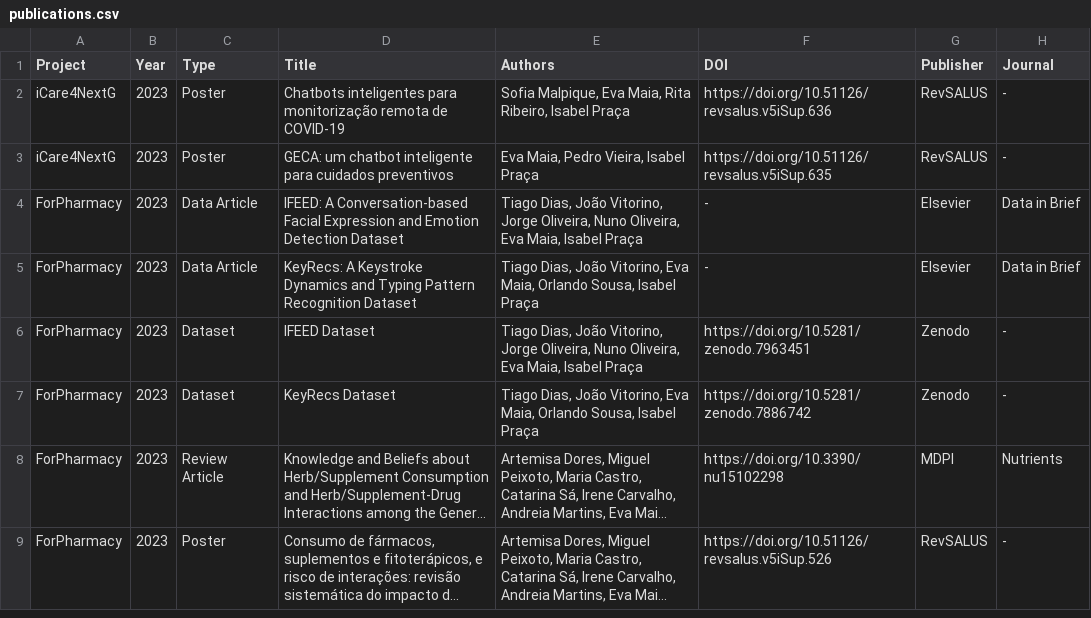
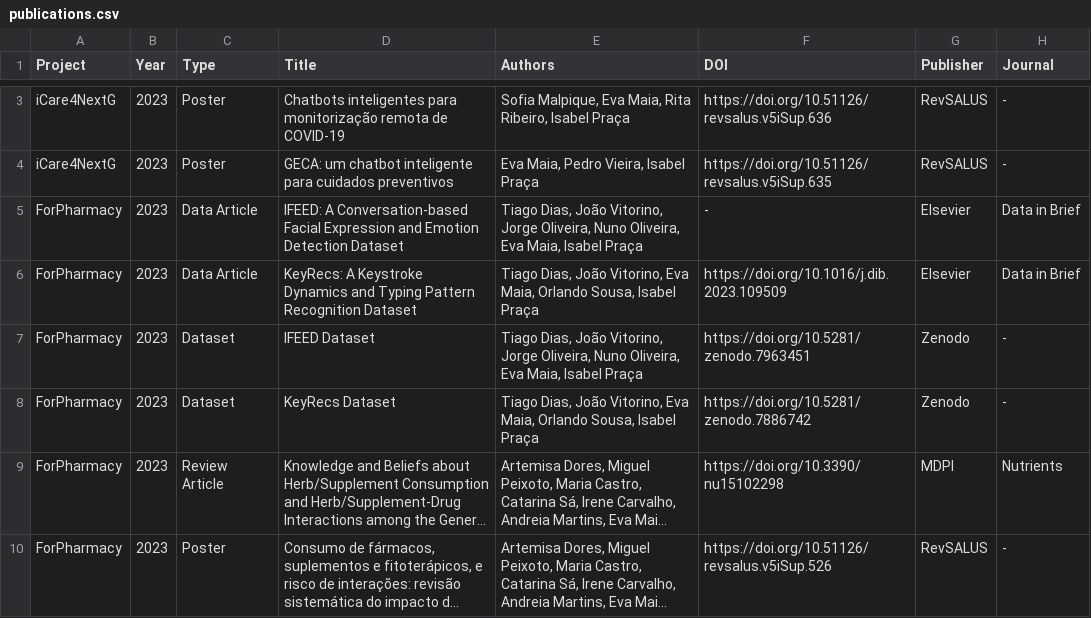
Before and after one commit to cybergecad/.github, a CSV file: research/publications.csv, drawn as a sheet; only a part is shown, gaps mark what is left out; long unchanged cells end in …; addresses are those after the commit; the diff covers the shown part only; the diff names each change by its address in the sheet, - before the commit and + after, or states it on an @@ line.

Commit message:
Updated research

```diff
--- a/research/publications.csv
+++ b/research/publications.csv
-F6 (DOI): -
+F6 (DOI): https://doi.org/10.1016/j.dib.2023.109509
```
Also changed, not shown: 1 added row and 2 edited cells elsewhere in this file.
